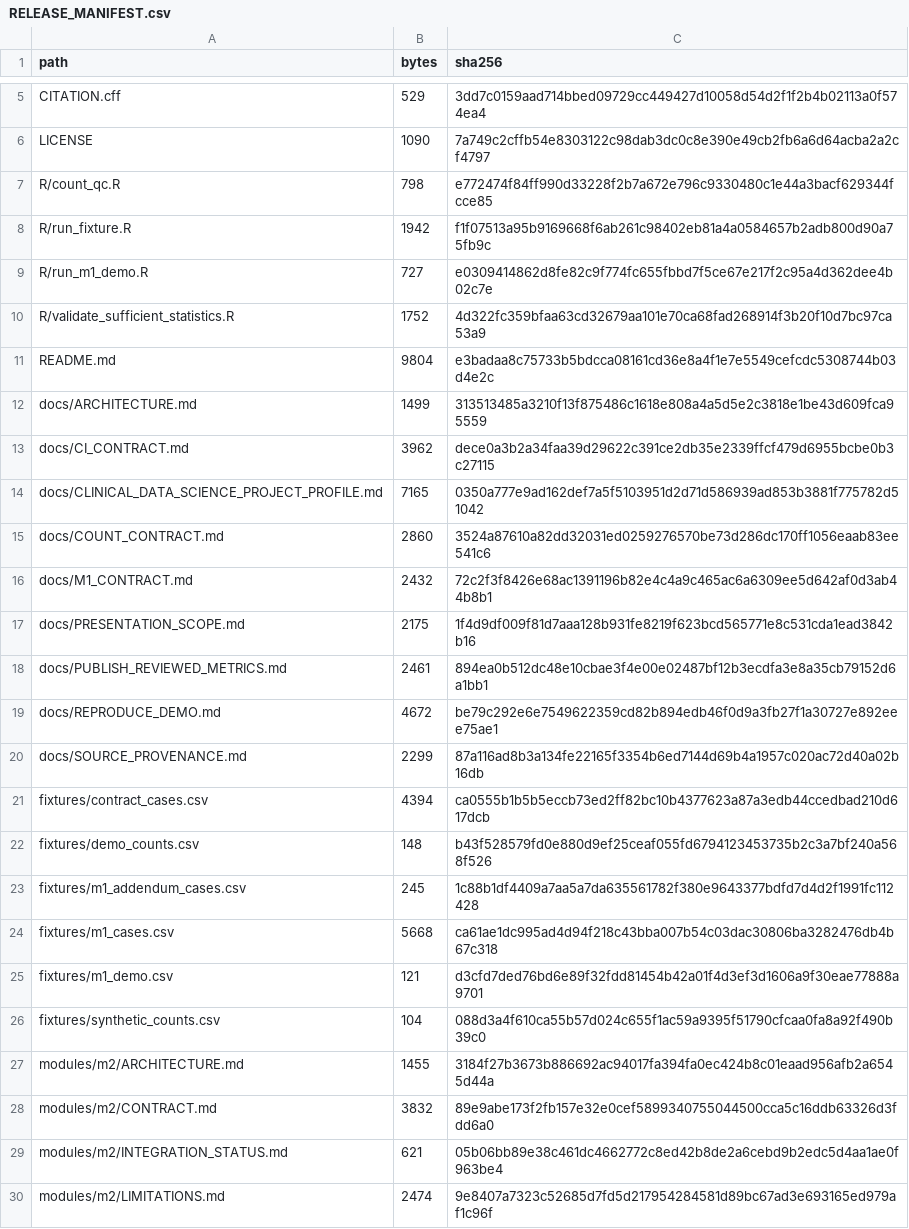
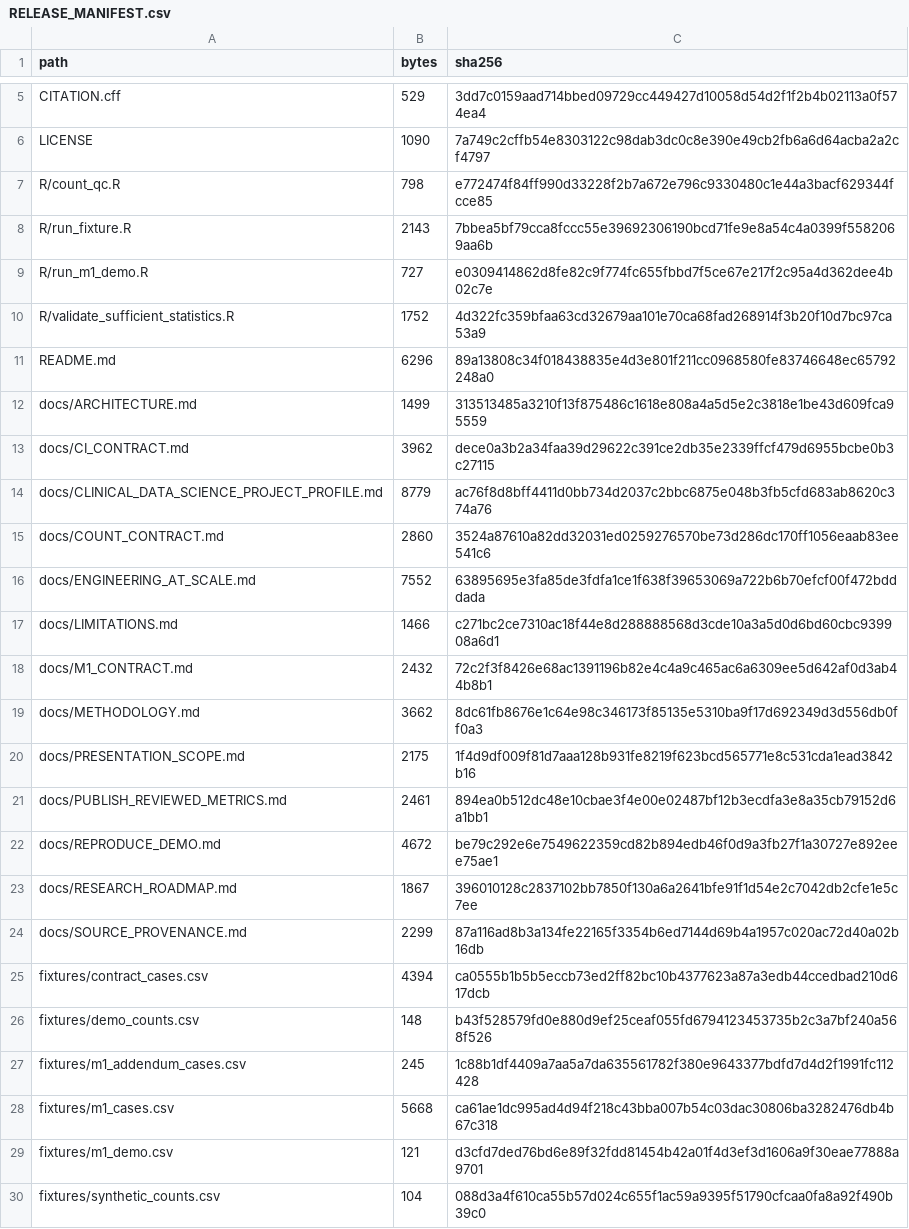
Before and after one commit to ahmedalaqab33-source/RENAL_FAERS_2026, a CSV file: RELEASE_MANIFEST.csv, drawn as a sheet; only a part is shown, gaps mark what is left out; the shorter side is filled out with more unchanged rows.

```diff
--- a/RELEASE_MANIFEST.csv
+++ b/RELEASE_MANIFEST.csv
@@ -7,11 +7,14 @@ LICENSE,1090,7a749c2cffb54e8303122c98dab3dc0c8e390e49cb2fb6a6d64acba2a2cf4797
 R/count_qc.R,798,e772474f84ff990d33228f2b7a672e796c9330480c1e44a3bacf629344fcce85
-R/run_fixture.R,1942,f1f07513a95b9169668f6ab261c98402eb81a4a0584657b2adb800d90a75fb9c
+R/run_fixture.R,2143,7bbea5bf79cca8fccc55e39692306190bcd71fe9e8a54c4a0399f5582069aa6b
 R/run_m1_demo.R,727,e0309414862d8fe82c9f774fc655fbbd7f5ce67e217f2c95a4d362dee4b02c7e
 R/validate_sufficient_statistics.R,1752,4d322fc359bfaa63cd32679aa101e70ca68fad268914f3b20f10d7bc97ca53a9
-README.md,9804,e3badaa8c75733b5bdcca08161cd36e8a4f1e7e5549cefcdc5308744b03d4e2c
+README.md,6296,89a13808c34f018438835e4d3e801f211cc0968580fe83746648ec65792248a0
 docs/ARCHITECTURE.md,1499,313513485a3210f13f875486c1618e808a4a5d5e2c3818e1be43d609fca95559
 docs/CI_CONTRACT.md,3962,dece0a3b2a34faa39d29622c391ce2db35e2339ffcf479d6955bcbe0b3c27115
-docs/CLINICAL_DATA_SCIENCE_PROJECT_PROFILE.md,7165,0350a777e9ad162def7a5f5103951d2d71d586939ad853b3881f775782d51042
+docs/CLINICAL_DATA_SCIENCE_PROJECT_PROFILE.md,8779,ac76f8d8bff4411d0bb734d2037c2bbc6875e048b3fb5cfd683ab8620c374a76
 docs/COUNT_CONTRACT.md,2860,3524a87610a82dd32031ed0259276570be73d286dc170ff1056eaab83ee541c6
+docs/ENGINEERING_AT_SCALE.md,7552,63895695e3fa85de3fdfa1ce1f638f39653069a722b6b70efcf00f472bdddada
+docs/LIMITATIONS.md,1466,c271bc2ce7310ac18f44e8d288888568d3cde10a3a5d0d6bd60cbc939908a6d1
 docs/M1_CONTRACT.md,2432,72c2f3f8426e68ac1391196b82e4c4a9c465ac6a6309ee5d642af0d3ab44b8b1
+docs/METHODOLOGY.md,3662,8dc61fb8676e1c64e98c346173f85135e5310ba9f17d692349d3d556db0ff0a3
 docs/PRESENTATION_SCOPE.md,2175,1f4d9df009f81d7aaa128b931fe8219f623bcd565771e8c531cda1ead3842b16
@@ -19,2 +22,3 @@ docs/PUBLISH_REVIEWED_METRICS.md,2461,894ea0b512dc48e10cbae3f4e00e02487bf12b3ecd
 docs/REPRODUCE_DEMO.md,4672,be79c292e6e7549622359cd82b894edb46f0d9a3fb27f1a30727e892eee75ae1
+docs/RESEARCH_ROADMAP.md,1867,396010128c2837102bb7850f130a6a2641bfe91f1d54e2c7042db2cfe1e5c7ee
 docs/SOURCE_PROVENANCE.md,2299,87a116ad8b3a134fe22165f3354b6ed7144d69b4a1957c020ac72d40a02b16db
```
Also changed, not shown: 6 other files.
